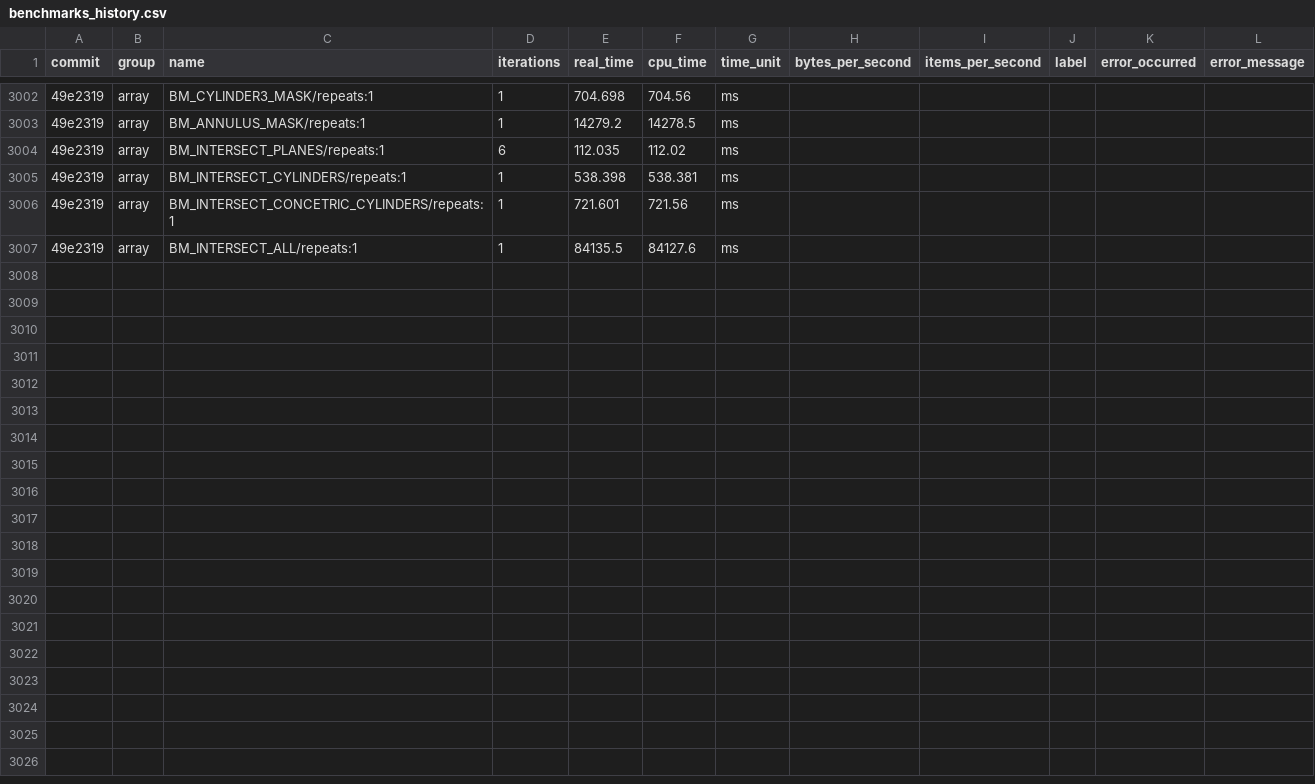
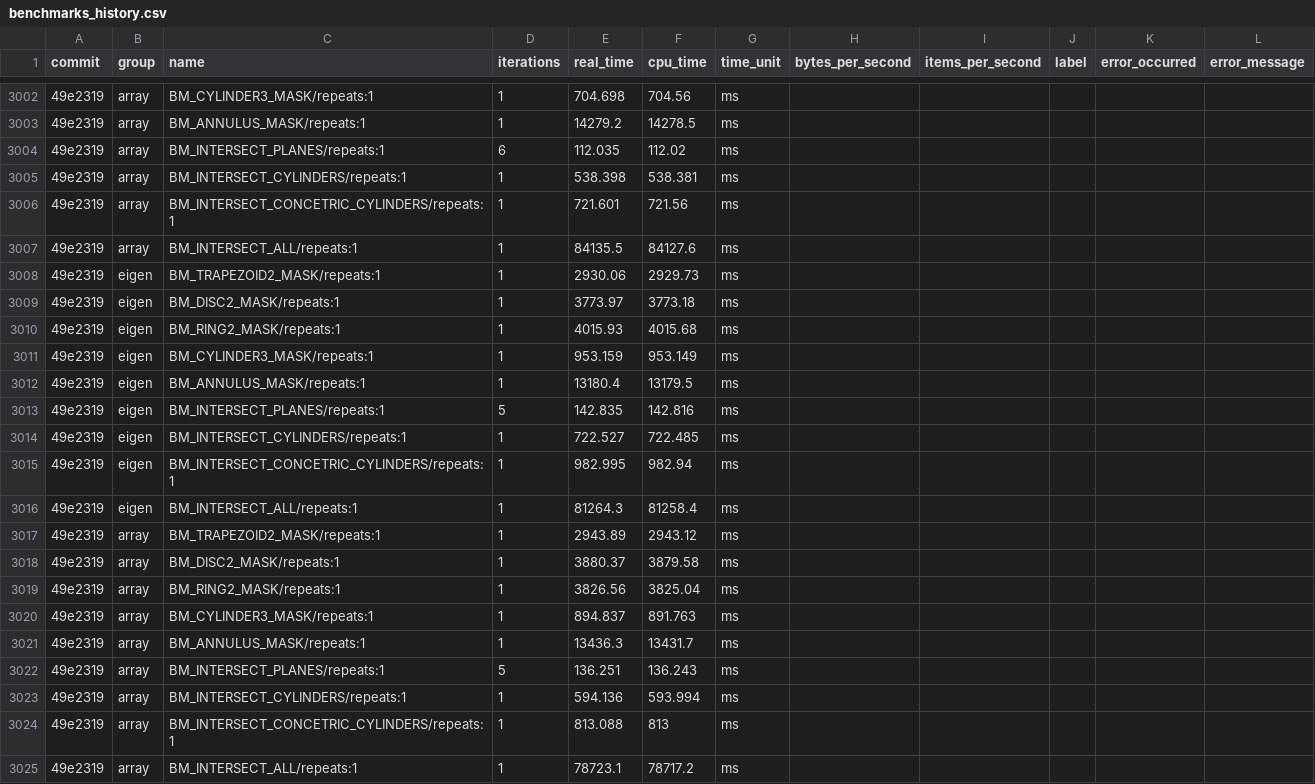
Before and after one commit to beomki-yeo/detray, a CSV file: archive/benchmarks/benchmarks_history.csv, drawn as a sheet; only a part is shown, gaps mark what is left out; the diff names each change by its address in the sheet, - before the commit and + after, or states it on an @@ line.

```diff
--- a/archive/benchmarks/benchmarks_history.csv
+++ b/archive/benchmarks/benchmarks_history.csv
+row 3008: 49e2319 | eigen | BM_TRAPEZOID2_MASK/repeats:1 | 1 | 2930.06 | 2929.73 | ms
+row 3009: 49e2319 | eigen | BM_DISC2_MASK/repeats:1 | 1 | 3773.97 | 3773.18 | ms
+row 3010: 49e2319 | eigen | BM_RING2_MASK/repeats:1 | 1 | 4015.93 | 4015.68 | ms
+row 3011: 49e2319 | eigen | BM_CYLINDER3_MASK/repeats:1 | 1 | 953.159 | 953.149 | ms
+row 3012: 49e2319 | eigen | BM_ANNULUS_MASK/repeats:1 | 1 | 13180.4 | 13179.5 | ms
+row 3013: 49e2319 | eigen | BM_INTERSECT_PLANES/repeats:1 | 5 | 142.835 | 142.816 | ms
+row 3014: 49e2319 | eigen | BM_INTERSECT_CYLINDERS/repeats:1 | 1 | 722.527 | 722.485 | ms
+row 3015: 49e2319 | eigen | BM_INTERSECT_CONCETRIC_CYLINDERS/repeats:1 | 1 | 982.995 | 982.94 | ms
+row 3016: 49e2319 | eigen | BM_INTERSECT_ALL/repeats:1 | 1 | 81264.3 | 81258.4 | ms
+row 3017: 49e2319 | array | BM_TRAPEZOID2_MASK/repeats:1 | 1 | 2943.89 | 2943.12 | ms
+row 3018: 49e2319 | array | BM_DISC2_MASK/repeats:1 | 1 | 3880.37 | 3879.58 | ms
+row 3019: 49e2319 | array | BM_RING2_MASK/repeats:1 | 1 | 3826.56 | 3825.04 | ms
+row 3020: 49e2319 | array | BM_CYLINDER3_MASK/repeats:1 | 1 | 894.837 | 891.763 | ms
+row 3021: 49e2319 | array | BM_ANNULUS_MASK/repeats:1 | 1 | 13436.3 | 13431.7 | ms
+row 3022: 49e2319 | array | BM_INTERSECT_PLANES/repeats:1 | 5 | 136.251 | 136.243 | ms
+row 3023: 49e2319 | array | BM_INTERSECT_CYLINDERS/repeats:1 | 1 | 594.136 | 593.994 | ms
+row 3024: 49e2319 | array | BM_INTERSECT_CONCETRIC_CYLINDERS/repeats:1 | 1 | 813.088 | 813 | ms
+row 3025: 49e2319 | array | BM_INTERSECT_ALL/repeats:1 | 1 | 78723.1 | 78717.2 | ms
```
